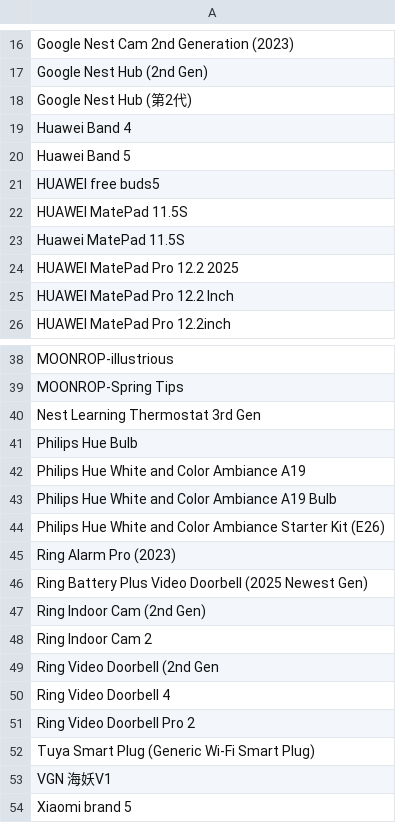
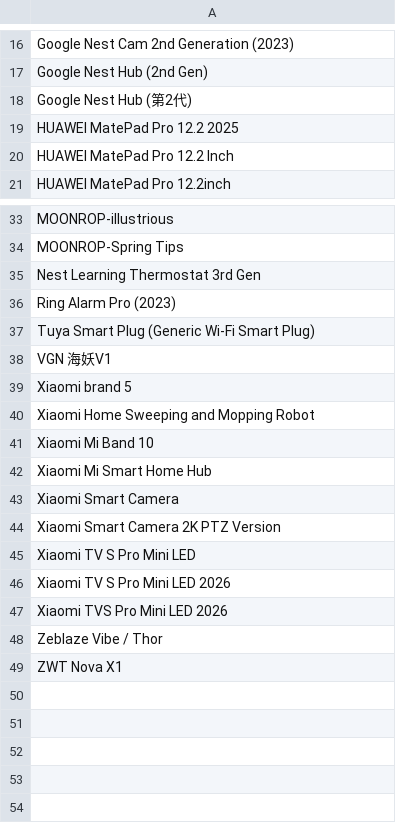
Before and after one commit to jeandecian/wiki-iot-product-name-verifier, a CSV file: unapproved.csv, drawn as a sheet; only a part is shown, gaps mark what is left out; the shorter side is filled out with more unchanged rows; the diff names each change by its address in the sheet, - before the commit and + after, or states it on an @@ line.

```diff
--- a/unapproved.csv
+++ b/unapproved.csv
-row 19: Huawei Band 4
-row 20: Huawei Band 5
-row 21: HUAWEI free buds5
-row 22: HUAWEI MatePad 11.5S
-row 23: Huawei MatePad 11.5S
-row 41: Philips Hue Bulb
-row 42: Philips Hue White and Color Ambiance A19
-row 43: Philips Hue White and Color Ambiance A19 Bulb
-row 44: Philips Hue White and Color Ambiance Starter Kit (E26)
-row 46: Ring Battery Plus Video Doorbell (2025 Newest Gen)
-row 47: Ring Indoor Cam (2nd Gen)
-row 48: Ring Indoor Cam 2
-row 49: Ring Video Doorbell (2nd Gen
-row 50: Ring Video Doorbell 4
-row 51: Ring Video Doorbell Pro 2
```
Also changed, not shown: combined.csv, unverified.csv, 1 other file.
